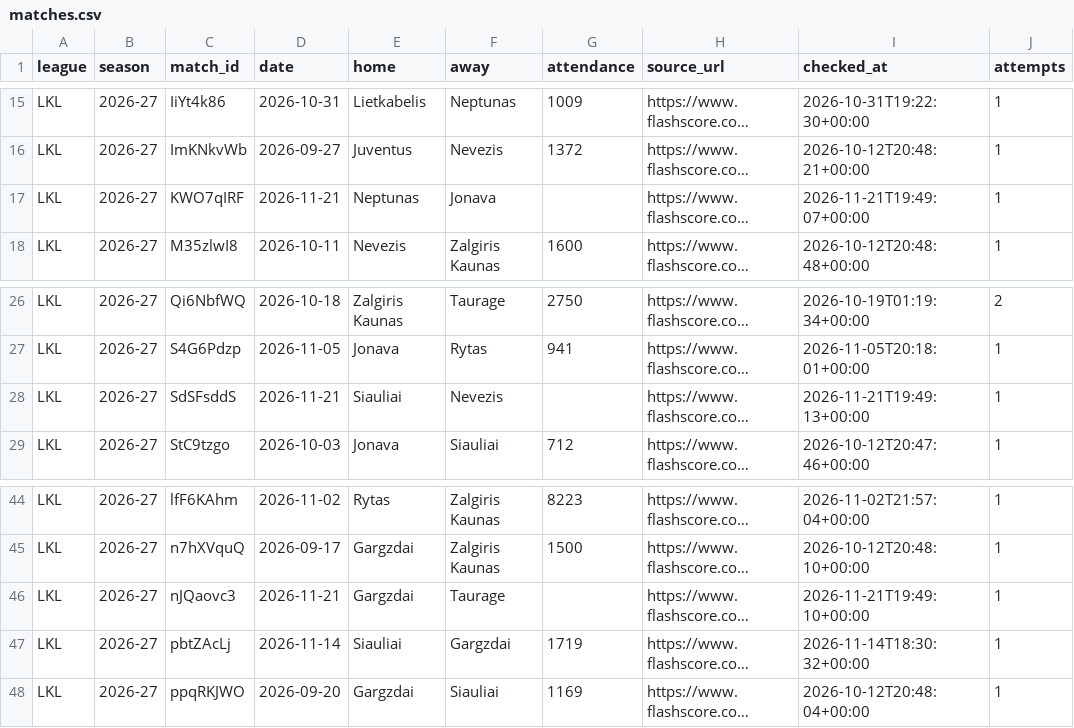
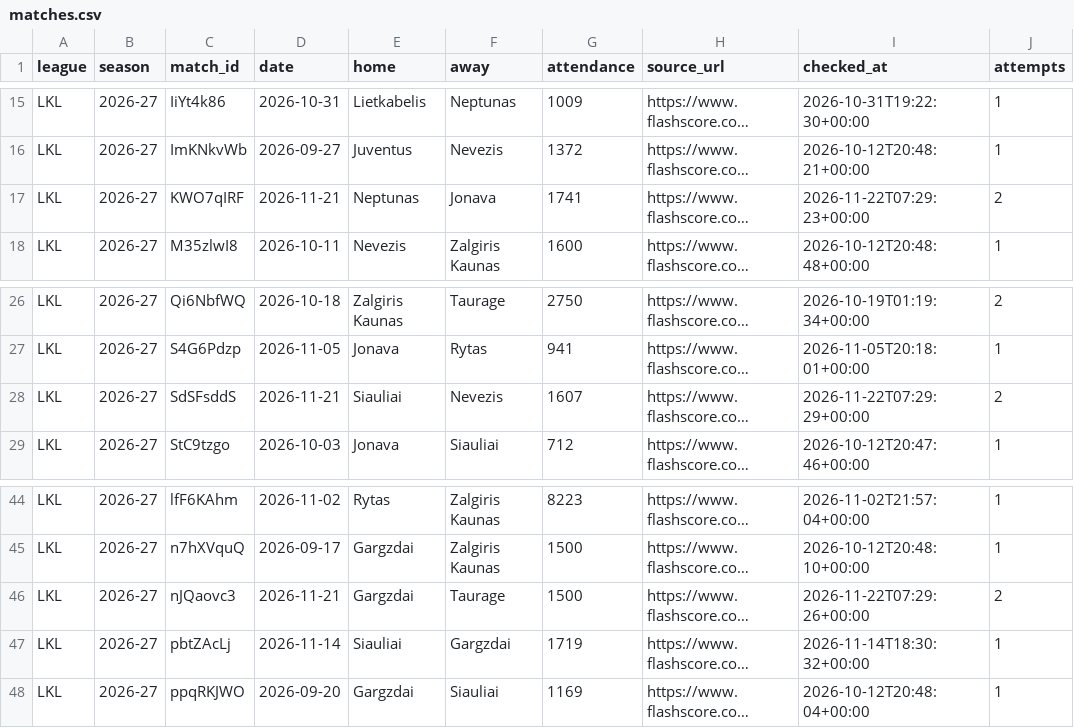
Before and after one commit to andriuspanama/ACBattendance, a CSV file: data/lkl/matches.csv, drawn as a sheet; only a part is shown, gaps mark what is left out; long unchanged cells end in …; the diff names each change by its address in the sheet, - before the commit and + after, or states it on an @@ line.

```diff
--- a/data/lkl/matches.csv
+++ b/data/lkl/matches.csv
-G17 (attendance): (empty)
+G17 (attendance): 1741
-I17 (checked_at): 2026-11-21T19:49:07+00:00
+I17 (checked_at): 2026-11-22T07:29:23+00:00
-J17 (attempts): 1
+J17 (attempts): 2
-G28 (attendance): (empty)
+G28 (attendance): 1607
-I28 (checked_at): 2026-11-21T19:49:13+00:00
+I28 (checked_at): 2026-11-22T07:29:29+00:00
-J28 (attempts): 1
+J28 (attempts): 2
-G46 (attendance): (empty)
+G46 (attendance): 1500
-I46 (checked_at): 2026-11-21T19:49:10+00:00
+I46 (checked_at): 2026-11-22T07:29:26+00:00
-J46 (attempts): 1
+J46 (attempts): 2
```
Also changed, not shown: data/lkl/attendance_averages.csv, 1 other file.
